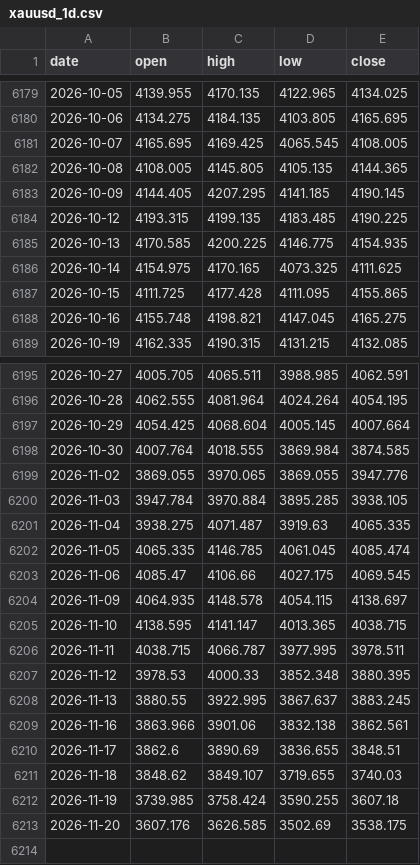
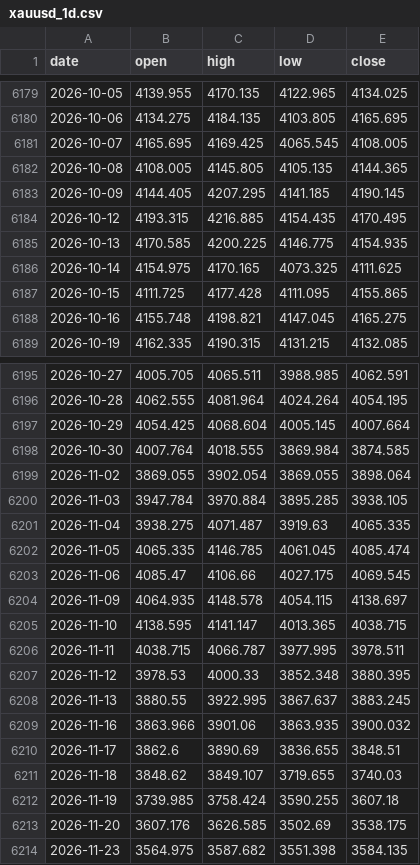
Before and after one commit to AnasKhan2581-star/SmartMoneyBOS, a CSV file: data/xauusd_1d.csv, drawn as a sheet; only a part is shown, gaps mark what is left out.

```diff
--- a/data/xauusd_1d.csv
+++ b/data/xauusd_1d.csv
@@ -6183,3 +6183,3 @@ date,open,high,low,close
 2026-10-09,4144.405,4207.295,4141.185,4190.145
-2026-10-12,4193.315,4199.135,4183.485,4190.225
+2026-10-12,4193.315,4216.885,4154.435,4170.495
 2026-10-13,4170.585,4200.225,4146.775,4154.935
@@ -6198,3 +6198,3 @@ date,open,high,low,close
 2026-10-30,4007.764,4018.555,3869.984,3874.585
-2026-11-02,3869.055,3970.065,3869.055,3947.776
+2026-11-02,3869.055,3902.054,3869.055,3898.064
 2026-11-03,3947.784,3970.884,3895.285,3938.105
@@ -6208,3 +6208,3 @@ date,open,high,low,close
 2026-11-13,3880.55,3922.995,3867.637,3883.245
-2026-11-16,3863.966,3901.06,3832.138,3862.561
+2026-11-16,3863.966,3901.06,3863.935,3900.032
 2026-11-17,3862.6,3890.69,3836.655,3848.51
@@ -6213 +6213,2 @@ date,open,high,low,close
 2026-11-20,3607.176,3626.585,3502.69,3538.175
+2026-11-23,3564.975,3587.682,3551.398,3584.135
```
